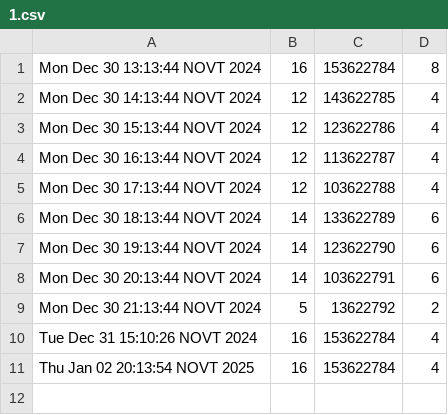
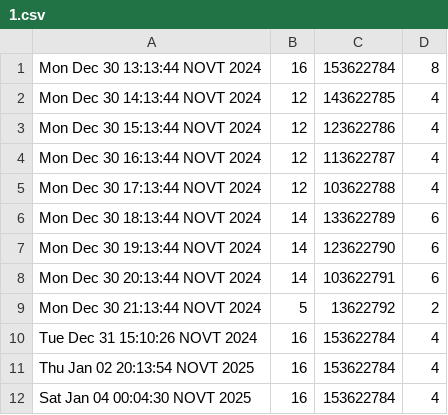
Before and after one commit to tankoman228/cubes_and_mods, a CSV file: admin/statistics/machines/1.csv, drawn as a sheet.

```diff
--- a/admin/statistics/machines/1.csv
+++ b/admin/statistics/machines/1.csv
@@ -11 +11,2 @@ Tue Dec 31 15:10:26 NOVT 2024,16,153622784,4
 Thu Jan 02 20:13:54 NOVT 2025,16,153622784,4
+Sat Jan 04 00:04:30 NOVT 2025,16,153622784,4
```
Also changed, not shown: admin/statistics/machines/2.csv, admin/statistics/machines/5.csv, 18 other files.
